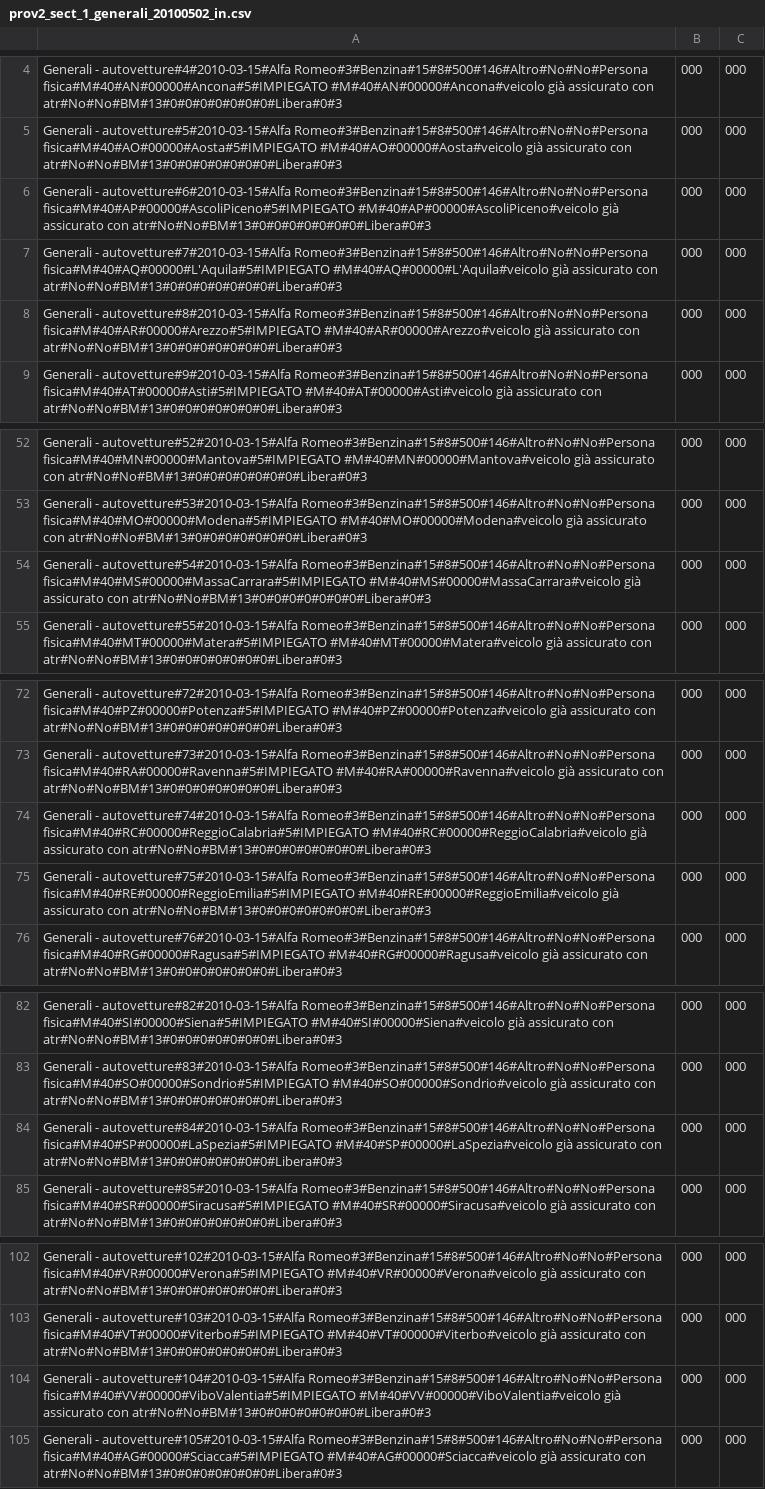
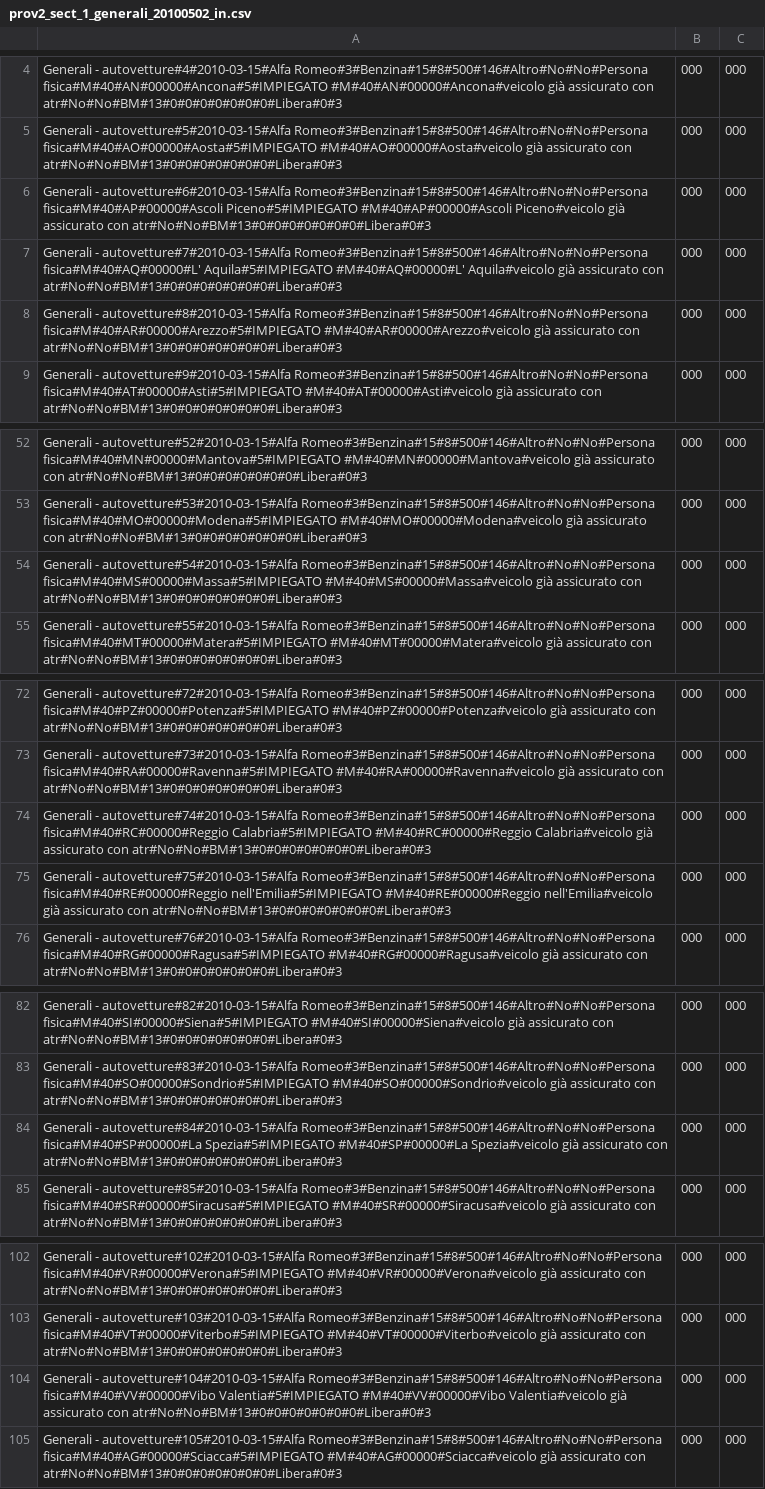
Before and after one commit to ugodiiorio/experiment, a CSV file: code/builders/etl/1_generic_profile/csv/prov2_sect_1_generali_20100502_in.csv, drawn as a sheet; only a part is shown, gaps mark what is left out; the diff names each change by its address in the sheet, - before the commit and + after, or states it on an @@ line.

Commit message:
generali all sectors - residence fixed

```diff
--- a/code/builders/etl/1_generic_profile/csv/prov2_sect_1_generali_20100502_in.csv
+++ b/code/builders/etl/1_generic_profile/csv/prov2_sect_1_generali_20100502_in.csv
-A6: …autovetture#6#2010-03-15#Alfa Romeo#3#Benzina#15#8#500#146#Altro#No#No#Persona fisica#M#40#AP#00000#AscoliPiceno#5#IMPIEGATO #M#40#AP#00000#AscoliPiceno#veicolo già assicurato…
+A6: …autovetture#6#2010-03-15#Alfa Romeo#3#Benzina#15#8#500#146#Altro#No#No#Persona fisica#M#40#AP#00000#Ascoli Piceno#5#IMPIEGATO #M#40#AP#00000#Ascoli Piceno#veicolo già assicurato…
-A7: …autovetture#7#2010-03-15#Alfa Romeo#3#Benzina#15#8#500#146#Altro#No#No#Persona fisica#M#40#AQ#00000#L'Aquila#5#IMPIEGATO #M#40#AQ#00000#L'Aquila#veicolo già assicurato…
+A7: …autovetture#7#2010-03-15#Alfa Romeo#3#Benzina#15#8#500#146#Altro#No#No#Persona fisica#M#40#AQ#00000#L' Aquila#5#IMPIEGATO #M#40#AQ#00000#L' Aquila#veicolo già assicurato…
-A54: …autovetture#54#2010-03-15#Alfa Romeo#3#Benzina#15#8#500#146#Altro#No#No#Persona fisica#M#40#MS#00000#MassaCarrara#5#IMPIEGATO #M#40#MS#00000#MassaCarrara#veicolo già assicurato…
+A54: …autovetture#54#2010-03-15#Alfa Romeo#3#Benzina#15#8#500#146#Altro#No#No#Persona fisica#M#40#MS#00000#Massa#5#IMPIEGATO #M#40#MS#00000#Massa#veicolo già assicurato…
-A74: …autovetture#74#2010-03-15#Alfa Romeo#3#Benzina#15#8#500#146#Altro#No#No#Persona fisica#M#40#RC#00000#ReggioCalabria#5#IMPIEGATO #M#40#RC#00000#ReggioCalabria#veicolo già assicurato…
+A74: …autovetture#74#2010-03-15#Alfa Romeo#3#Benzina#15#8#500#146#Altro#No#No#Persona fisica#M#40#RC#00000#Reggio Calabria#5#IMPIEGATO #M#40#RC#00000#Reggio Calabria#veicolo già assicurato…
-A75: …autovetture#75#2010-03-15#Alfa Romeo#3#Benzina#15#8#500#146#Altro#No#No#Persona fisica#M#40#RE#00000#ReggioEmilia#5#IMPIEGATO #M#40#RE#00000#ReggioEmilia#veicolo già assicurato…
+A75: …autovetture#75#2010-03-15#Alfa Romeo#3#Benzina#15#8#500#146#Altro#No#No#Persona fisica#M#40#RE#00000#Reggio nell'Emilia#5#IMPIEGATO #M#40#RE#00000#Reggio nell'Emilia#veicolo già assicurato…
-A84: …autovetture#84#2010-03-15#Alfa Romeo#3#Benzina#15#8#500#146#Altro#No#No#Persona fisica#M#40#SP#00000#LaSpezia#5#IMPIEGATO #M#40#SP#00000#LaSpezia#veicolo già assicurato…
+A84: …autovetture#84#2010-03-15#Alfa Romeo#3#Benzina#15#8#500#146#Altro#No#No#Persona fisica#M#40#SP#00000#La Spezia#5#IMPIEGATO #M#40#SP#00000#La Spezia#veicolo già assicurato…
-A104: …autovetture#104#2010-03-15#Alfa Romeo#3#Benzina#15#8#500#146#Altro#No#No#Persona fisica#M#40#VV#00000#ViboValentia#5#IMPIEGATO #M#40#VV#00000#ViboValentia#veicolo già assicurato…
+A104: …autovetture#104#2010-03-15#Alfa Romeo#3#Benzina#15#8#500#146#Altro#No#No#Persona fisica#M#40#VV#00000#Vibo Valentia#5#IMPIEGATO #M#40#VV#00000#Vibo Valentia#veicolo già assicurato…
```
Also changed, not shown: code/builders/etl/1_generic_profile/csv/prov2_sect_3_generali_20100502_in.csv, code/builders/etl/1_generic_profile/csv/prov2_sect_4_generali_20100502_in.csv, 4 other files.
